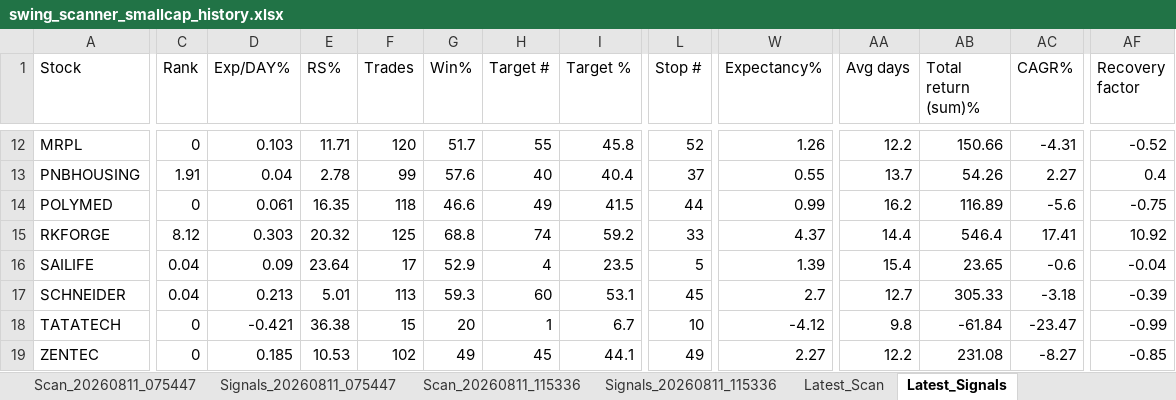
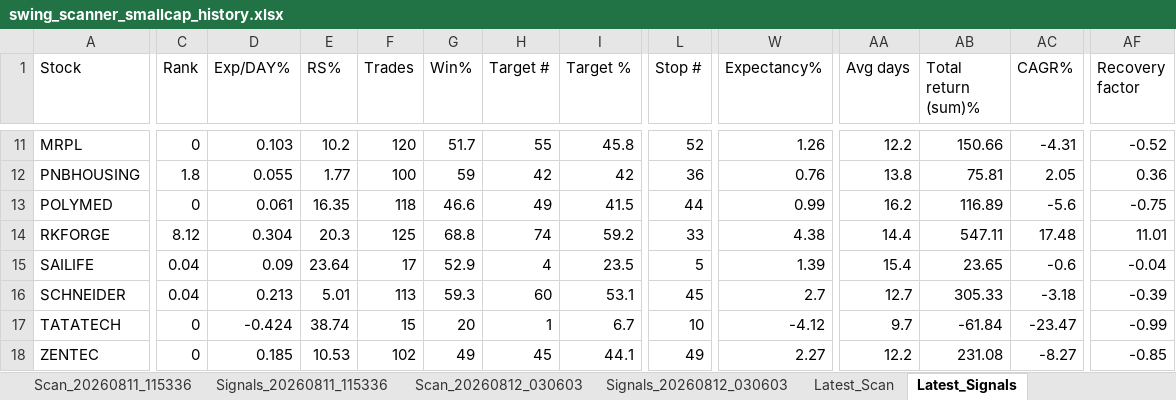
Before and after one commit to PavanSaiNekkala/Swing_Scanner_Latest, an Excel workbook: downloads/history/swing_scanner_smallcap_history.xlsx, sheet Latest_Signals, drawn as a sheet; only a part is shown, gaps mark what is left out; values as stored, in another font and other column widths than the file's, no borders; addresses are those after the commit; the diff covers the shown part only; the diff names each change by its address in the sheet, - before the commit and + after, or states it on an @@ line.

```diff
--- a/downloads/history/swing_scanner_smallcap_history.xlsx (sheet Latest_Signals)
+++ b/downloads/history/swing_scanner_smallcap_history.xlsx (sheet Latest_Signals)
-E11 (RS%): 11.71
+E11 (RS%): 10.2
-C12 (Rank): 1.91
+C12 (Rank): 1.8
-D12 (Exp/DAY%): 0.04
+D12 (Exp/DAY%): 0.055
-E12 (RS%): 2.78
+E12 (RS%): 1.77
-F12 (Trades): 99
+F12 (Trades): 100
-G12 (Win%): 57.6
+G12 (Win%): 59
-H12 (Target #): 40
+H12 (Target #): 42
-I12 (Target %): 40.4
+I12 (Target %): 42
-L12 (Stop #): 37
+L12 (Stop #): 36
-W12 (Expectancy%): 0.55
+W12 (Expectancy%): 0.76
-AA12 (Avg days): 13.7
+AA12 (Avg days): 13.8
-AB12 (Total return (sum)%): 54.26
+AB12 (Total return (sum)%): 75.81
-AC12 (CAGR%): 2.27
+AC12 (CAGR%): 2.05
-AF12 (Recovery factor): 0.4
+AF12 (Recovery factor): 0.36
-D14 (Exp/DAY%): 0.303
+D14 (Exp/DAY%): 0.304
-E14 (RS%): 20.32
+E14 (RS%): 20.3
-W14 (Expectancy%): 4.37
+W14 (Expectancy%): 4.38
-AB14 (Total return (sum)%): 546.4
+AB14 (Total return (sum)%): 547.11
-AC14 (CAGR%): 17.41
+AC14 (CAGR%): 17.48
-AF14 (Recovery factor): 10.92
+AF14 (Recovery factor): 11.01
-D17 (Exp/DAY%): -0.421
+D17 (Exp/DAY%): -0.424
-E17 (RS%): 36.38
+E17 (RS%): 38.74
-AA17 (Avg days): 9.8
+AA17 (Avg days): 9.7
```
Also changed, not shown: 1 removed row and 86 edited cells elsewhere in this sheet, sheet Latest_Scan, other sheet tabs.
